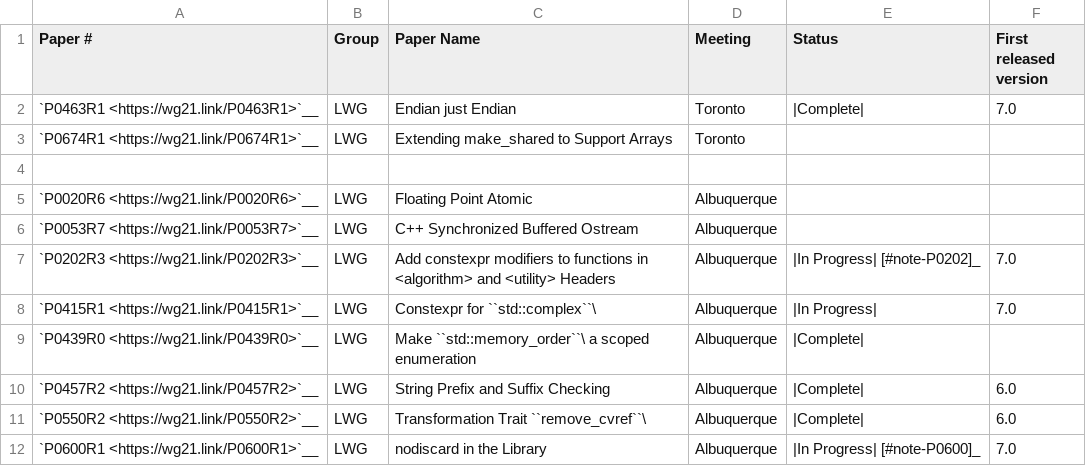
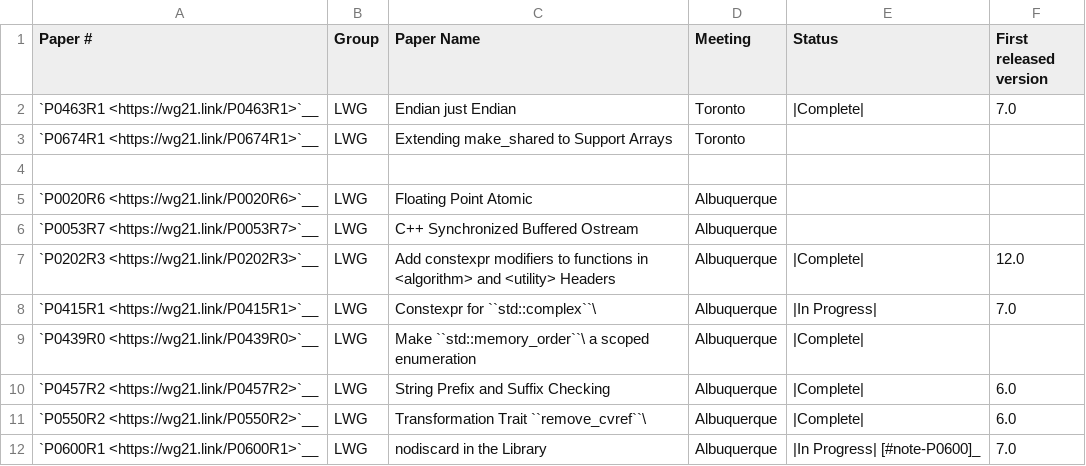
Before and after one commit to open-vela/nuttx_libs_libxx_libcxx, a CSV file: docs/Cxx2aStatusPaperStatus.csv, drawn as a sheet; only a part is shown.

```diff
--- a/docs/Cxx2aStatusPaperStatus.csv
+++ b/docs/Cxx2aStatusPaperStatus.csv
@@ -6,3 +6,3 @@
 "`P0053R7 <https://wg21.link/P0053R7>`__","LWG","C++ Synchronized Buffered Ostream","Albuquerque","",""
-"`P0202R3 <https://wg21.link/P0202R3>`__","LWG","Add constexpr modifiers to functions in <algorithm> and <utility> Headers","Albuquerque","|In Progress| [#note-P0202]_","7.0"
+"`P0202R3 <https://wg21.link/P0202R3>`__","LWG","Add constexpr modifiers to functions in <algorithm> and <utility> Headers","Albuquerque","|Complete|","12.0"
 "`P0415R1 <https://wg21.link/P0415R1>`__","LWG","Constexpr for ``std::complex``\ ","Albuquerque","|In Progress|","7.0"
```
Also changed, not shown: 13 other files.
